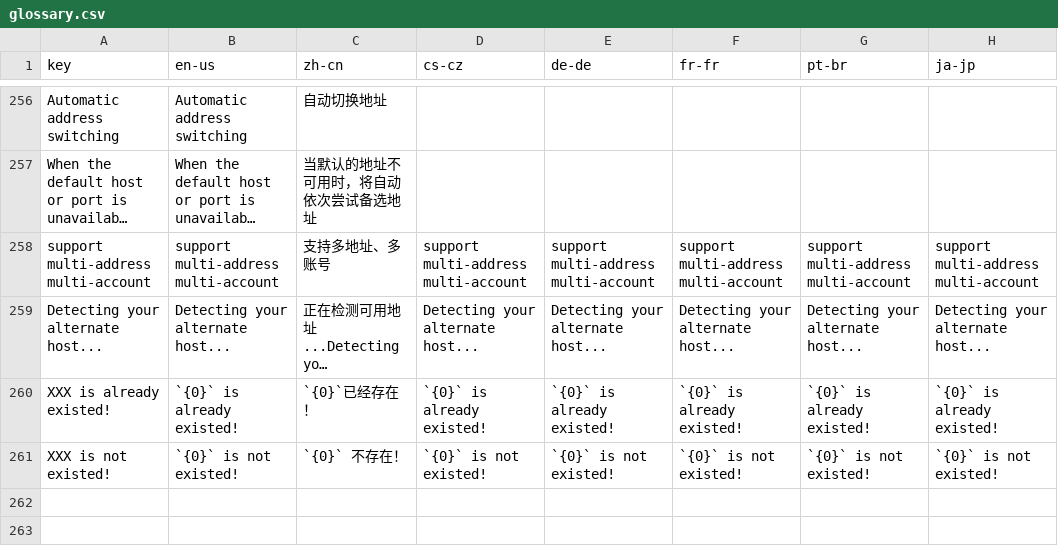
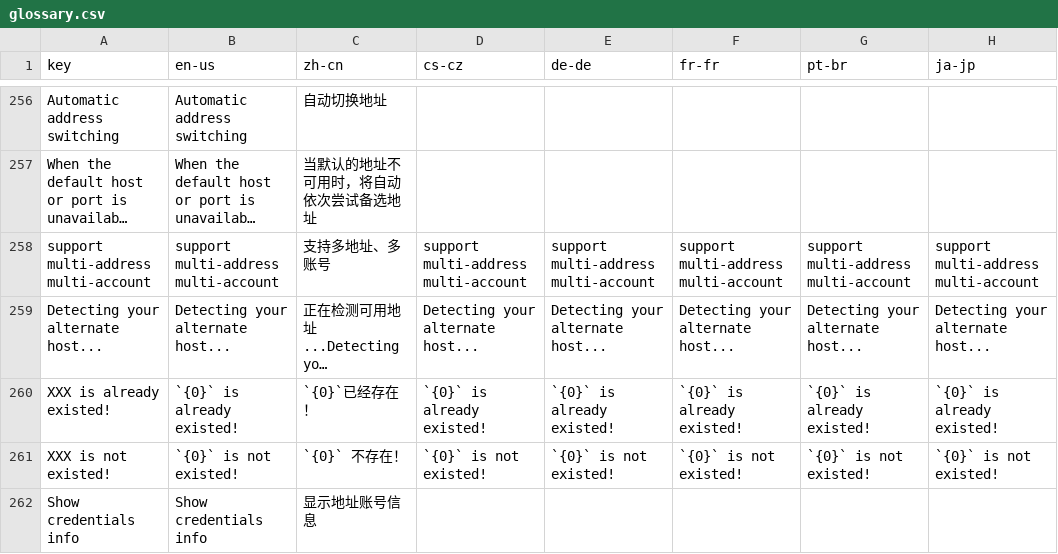
Before and after one commit to 1Remote/1Remote, a CSV file: Ui/Resources/Languages/glossary.csv, drawn as a sheet; only a part is shown, gaps mark what is left out; long unchanged cells end in …; the diff names each change by its address in the sheet, - before the commit and + after, or states it on an @@ line.

```diff
--- a/Ui/Resources/Languages/glossary.csv
+++ b/Ui/Resources/Languages/glossary.csv
+row 262: Show credentials info | Show credentials info | 显示地址账号信息
```
Also changed, not shown: Ui/Resources/Languages/glossary_translated_by_google.csv, 45 other files.
